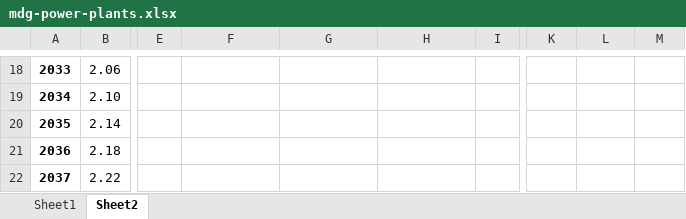
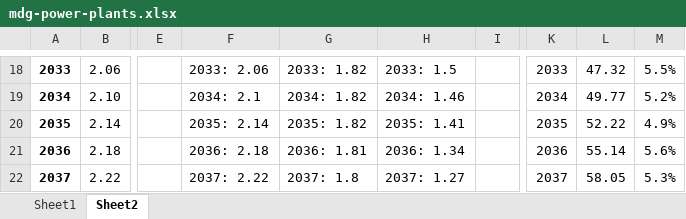
Before and after one commit to transition-zero/tza-V20, an Excel workbook: data/power-plants/mdg-power-plants.xlsx, sheet Sheet2, drawn as a sheet; only a part is shown, gaps mark what is left out; values as stored, in another font and other column widths than the file's, no borders; the diff covers the shown part only; the diff names each change by its address in the sheet, - before the commit and + after, or states it on an @@ line.

```diff
--- a/data/power-plants/mdg-power-plants.xlsx (sheet Sheet2)
+++ b/data/power-plants/mdg-power-plants.xlsx (sheet Sheet2)
-F18: (empty)
+F18: 2033: 2.06
-G18: (empty)
+G18: 2033: 1.82
-H18: (empty)
+H18: 2033: 1.5
-K18: (empty)
+K18: 2033
-L18: (empty)
+L18: 47.32
-M18: (empty)
+M18: 5.5%
-F19: (empty)
+F19: 2034: 2.1
-G19: (empty)
+G19: 2034: 1.82
-H19: (empty)
+H19: 2034: 1.46
-K19: (empty)
+K19: 2034
-L19: (empty)
+L19: 49.77
-M19: (empty)
+M19: 5.2%
-F20: (empty)
+F20: 2035: 2.14
-G20: (empty)
+G20: 2035: 1.82
-H20: (empty)
+H20: 2035: 1.41
-K20: (empty)
+K20: 2035
-L20: (empty)
+L20: 52.22
-M20: (empty)
+M20: 4.9%
-F21: (empty)
+F21: 2036: 2.18
-G21: (empty)
+G21: 2036: 1.81
-H21: (empty)
+H21: 2036: 1.34
-K21: (empty)
+K21: 2036
-L21: (empty)
+L21: 55.14
-M21: (empty)
+M21: 5.6%
-F22: (empty)
+F22: 2037: 2.22
-G22: (empty)
+G22: 2037: 1.8
-H22: (empty)
+H22: 2037: 1.27
-K22: (empty)
+K22: 2037
-L22: (empty)
+L22: 58.05
-M22: (empty)
+M22: 5.3%
```
Also changed, not shown: 137 edited cells elsewhere in this sheet, 4 other files.
